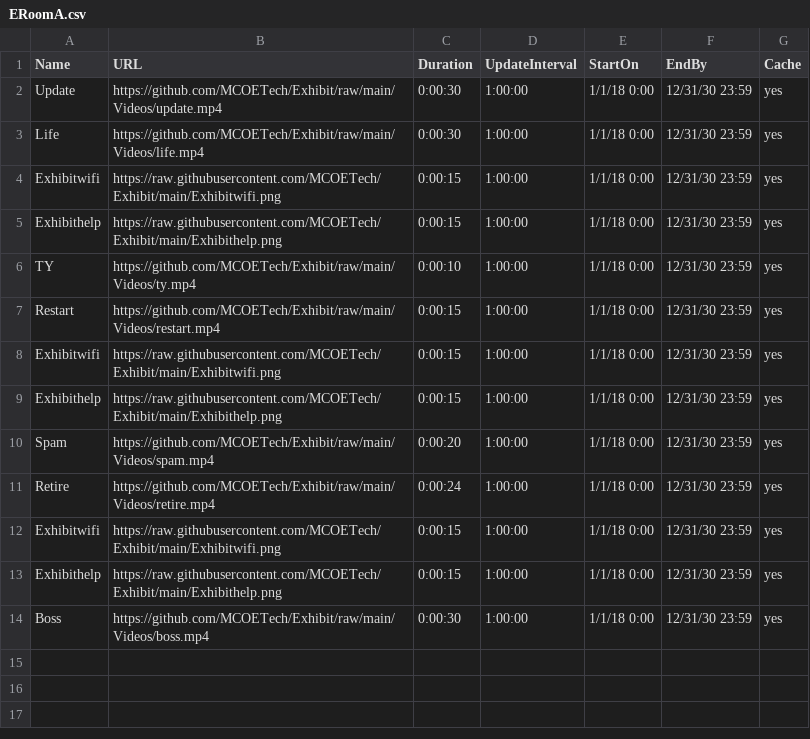
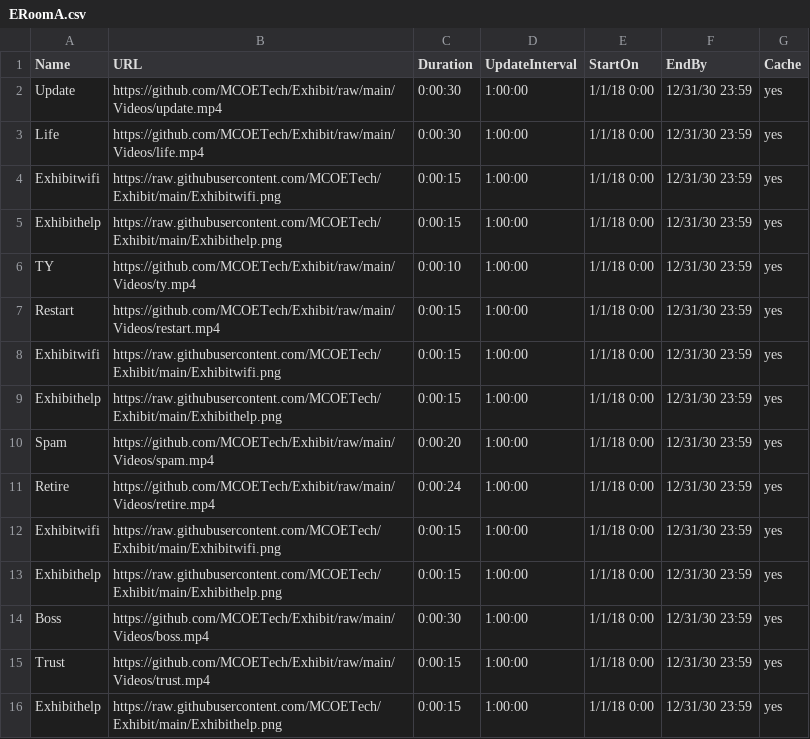
Before and after one commit to MCOETech/Exhibit, a CSV file: ERoomA.csv, drawn as a sheet.

Commit message:
Update ERoomA.csv

```diff
--- a/ERoomA.csv
+++ b/ERoomA.csv
@@ -14 +14,3 @@ Exhibithelp,https://raw.githubusercontent.com/MCOETech/Exhibit/main/Exhibithelp.
 Boss,https://github.com/MCOETech/Exhibit/raw/main/Videos/boss.mp4,0:00:30,1:00:00,1/1/18 0:00,12/31/30 23:59,yes
+Trust,https://github.com/MCOETech/Exhibit/raw/main/Videos/trust.mp4,0:00:15,1:00:00,1/1/18 0:00,12/31/30 23:59,yes
+Exhibithelp,https://raw.githubusercontent.com/MCOETech/Exhibit/main/Exhibithelp.png,0:00:15,1:00:00,1/1/18 0:00,12/31/30 23:59,yes
```
